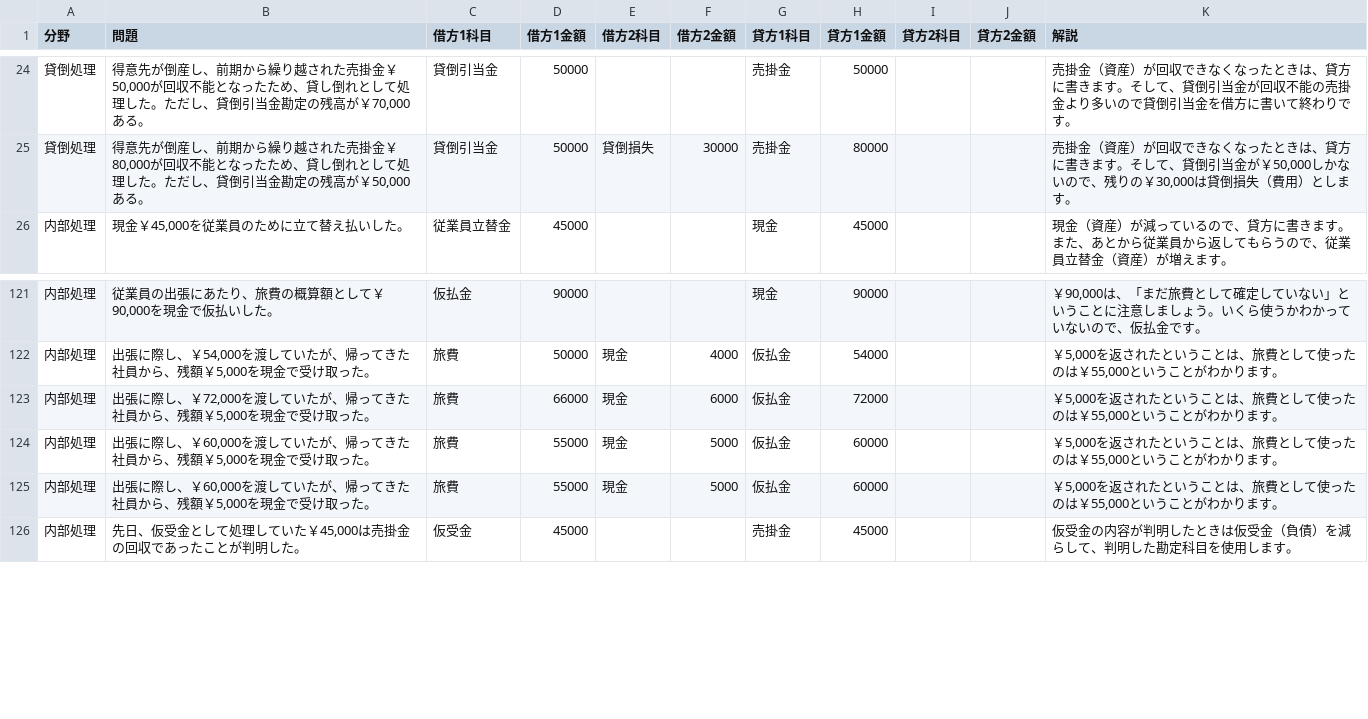
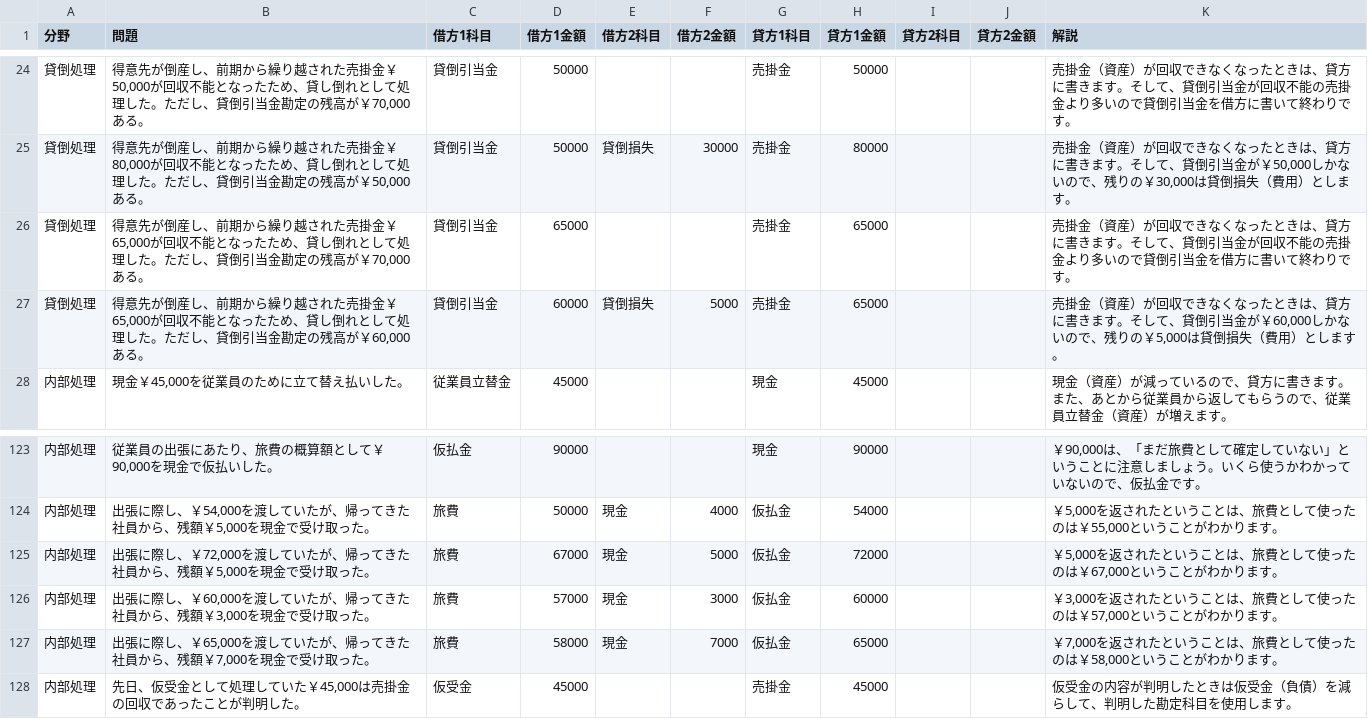
Before and after one commit to hamadaSensei1983/commerce-learning-portal, a CSV file: kentei/boki/data/journal3.csv, drawn as a sheet; only a part is shown, gaps mark what is left out.

Commit message:
Add files via upload

```diff
--- a/kentei/boki/data/journal3.csv
+++ b/kentei/boki/data/journal3.csv
@@ -25,2 +25,4 @@
 貸倒処理,"得意先が倒産し、前期から繰り越された売掛金￥80,000が回収不能となったため、貸し倒れとして処理した。ただし、貸倒引当金勘定の残高が￥50,000 ある。",貸倒引当金,50000,貸倒損失,30000,売掛金,80000,,,"売掛金（資産）が回収できなくなったときは、貸方に書きます。そして、貸倒引当金が￥50,000しかないので、残りの￥30,000は貸倒損失（費用）とします。"
+貸倒処理,"得意先が倒産し、前期から繰り越された売掛金￥65,000が回収不能となったため、貸し倒れとして処理した。ただし、貸倒引当金勘定の残高が￥70,000 ある。",貸倒引当金,65000,,,売掛金,65000,,,"売掛金（資産）が回収できなくなったときは、貸方に書きます。そして、貸倒引当金が回収不能の売掛金より多いので貸倒引当金を借方に書いて終わりです。"
+貸倒処理,"得意先が倒産し、前期から繰り越された売掛金￥65,000が回収不能となったため、貸し倒れとして処理した。ただし、貸倒引当金勘定の残高が￥60,000 ある。",貸倒引当金,60000,貸倒損失,5000,売掛金,65000,,,"売掛金（資産）が回収できなくなったときは、貸方に書きます。そして、貸倒引当金が￥60,000しかないので、残りの￥5,000は貸倒損失（費用）とします。"
 内部処理,"現金￥45,000を従業員のために立て替え払いした。",従業員立替金,45000,,,現金,45000,,,現金（資産）が減っているので、貸方に書きます。また、あとから従業員から返してもらうので、従業員立替金（資産）が増えます。
@@ -122,5 +124,5 @@
 内部処理,"出張に際し、￥54,000を渡していたが、帰ってきた社員から、残額￥5,000を現金で受け取った。",旅費,50000,現金,4000,仮払金,54000,,,"￥5,000を返されたということは、旅費として使ったのは￥55,000ということがわかります。"
-内部処理,"出張に際し、￥72,000を渡していたが、帰ってきた社員から、残額￥5,000を現金で受け取った。",旅費,66000,現金,6000,仮払金,72000,,,"￥5,000を返されたということは、旅費として使ったのは￥55,000ということがわかります。"
-内部処理,"出張に際し、￥60,000を渡していたが、帰ってきた社員から、残額￥5,000を現金で受け取った。",旅費,55000,現金,5000,仮払金,60000,,,"￥5,000を返されたということは、旅費として使ったのは￥55,000ということがわかります。"
-内部処理,"出張に際し、￥60,000を渡していたが、帰ってきた社員から、残額￥5,000を現金で受け取った。",旅費,55000,現金,5000,仮払金,60000,,,"￥5,000を返されたということは、旅費として使ったのは￥55,000ということがわかります。"
+内部処理,"出張に際し、￥72,000を渡していたが、帰ってきた社員から、残額￥5,000を現金で受け取った。",旅費,67000,現金,5000,仮払金,72000,,,"￥5,000を返されたということは、旅費として使ったのは￥67,000ということがわかります。"
+内部処理,"出張に際し、￥60,000を渡していたが、帰ってきた社員から、残額￥3,000を現金で受け取った。",旅費,57000,現金,3000,仮払金,60000,,,"￥3,000を返されたということは、旅費として使ったのは￥57,000ということがわかります。"
+内部処理,"出張に際し、￥65,000を渡していたが、帰ってきた社員から、残額￥7,000を現金で受け取った。",旅費,58000,現金,7000,仮払金,65000,,,"￥7,000を返されたということは、旅費として使ったのは￥58,000ということがわかります。"
 内部処理,"先日、仮受金として処理していた￥45,000は売掛金の回収であったことが判明した。",仮受金,45000,,,売掛金,45000,,,仮受金の内容が判明したときは仮受金（負債）を減らして、判明した勘定科目を使用します。
```
